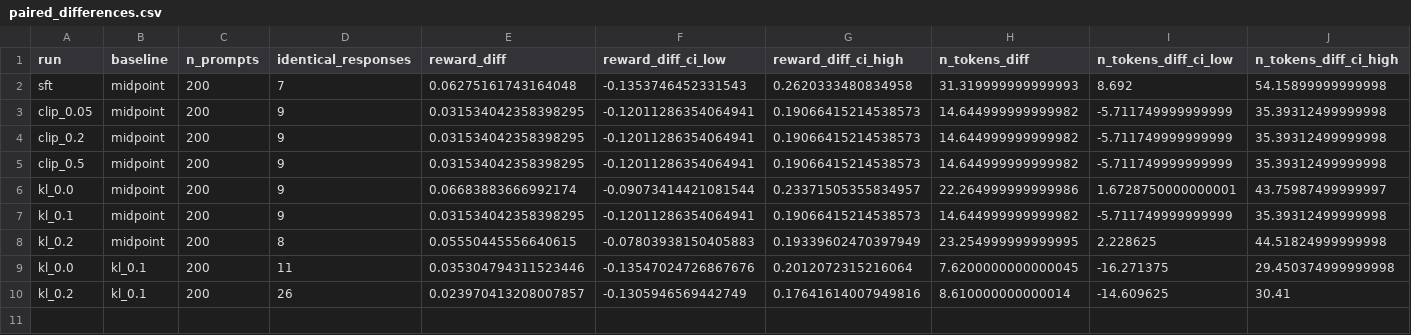
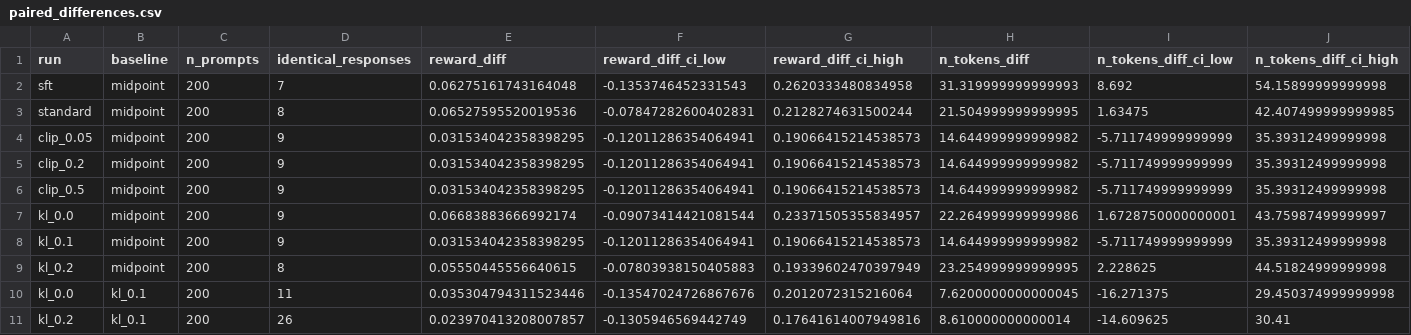
Before and after one commit to Zeeba1705/atml_PA2, a CSV file: results/task2_ppo/paired_differences.csv, drawn as a sheet; the diff names each change by its address in the sheet, - before the commit and + after, or states it on an @@ line.

```diff
--- a/results/task2_ppo/paired_differences.csv
+++ b/results/task2_ppo/paired_differences.csv
+row 3: standard | midpoint | 200 | 8 | 0.06527595520019536 | -0.07847282600402831 | 0.2128274631500244 | 21.504999999999995 | 1.63475 | 42.407499999999985
```
Also changed, not shown: results/task2_ppo/summary.csv, results/task3_grpo/paired_differences.csv, 9 other files.
